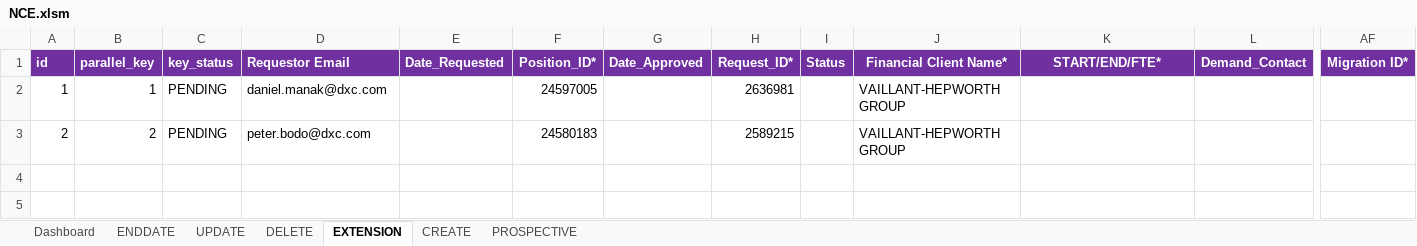
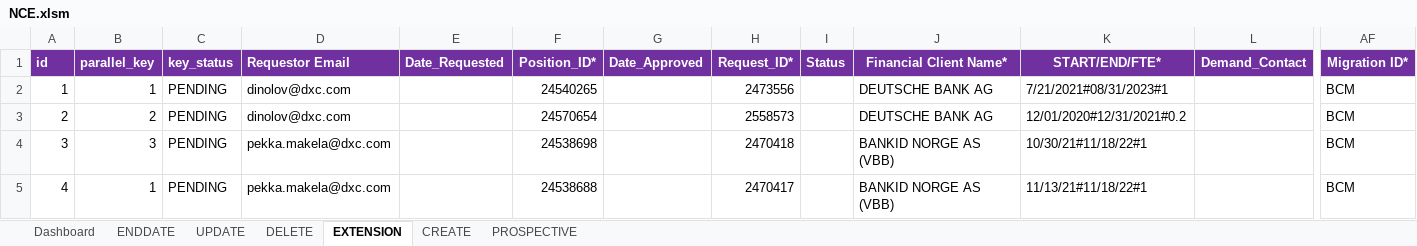
Before and after one commit to urico21/NCE_automaiton_tool_v2, an Excel workbook: NCE/NCE.xlsm, sheet EXTENSION, drawn as a sheet; only a part is shown, gaps mark what is left out; values as stored, in another font and other column widths than the file's, no borders; rows hold the shown columns only; the diff names each change by its address in the sheet, - before the commit and + after, or states it on an @@ line.

```diff
--- a/NCE/NCE.xlsm (sheet EXTENSION)
+++ b/NCE/NCE.xlsm (sheet EXTENSION)
-D2 (Requestor Email): daniel.manak@dxc.com
+D2 (Requestor Email): dinolov@dxc.com
-F2 (Position_ID*): 24597005
+F2 (Position_ID*): 24540265
-H2 (Request_ID*): 2636981
+H2 (Request_ID*): 2473556
-J2:J3 (Financial Client Name*): VAILLANT-HEPWORTH GROUP
+J2:J3 (Financial Client Name*): DEUTSCHE BANK AG
-K2 (START/END/FTE*): (empty)
+K2 (START/END/FTE*): 7/21/2021#08/31/2023#1
-AF2:AF3 (Migration ID*): (empty)
+AF2:AF3 (Migration ID*): BCM
-D3 (Requestor Email): peter.bodo@dxc.com
+D3 (Requestor Email): dinolov@dxc.com
-F3 (Position_ID*): 24580183
+F3 (Position_ID*): 24570654
-H3 (Request_ID*): 2589215
+H3 (Request_ID*): 2558573
-K3 (START/END/FTE*): (empty)
+K3 (START/END/FTE*): 12/01/2020#12/31/2021#0.2
+row 4: 3 | 3 | PENDING | pekka.makela@dxc.com |  | 24538698 |  | 2470418 |  | BANKID NORGE AS (VBB) | 10/30/21#11/18/22#1 |  | BCM
+row 5: 4 | 1 | PENDING | pekka.makela@dxc.com |  | 24538688 |  | 2470417 |  | BANKID NORGE AS (VBB) | 11/13/21#11/18/22#1 |  | BCM
```
Also changed, not shown: sheet CREATE, sheet ENDDATE, sheet PROSPECTIVE, sheet UPDATE, sheet DELETE, NCE/NCE_v2.xlsm, 11 other files.
